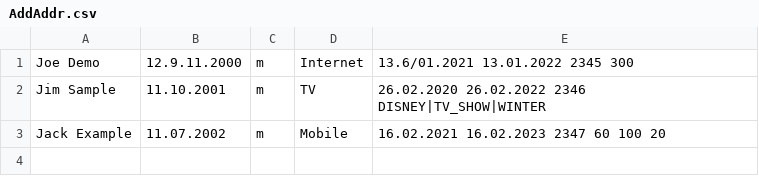
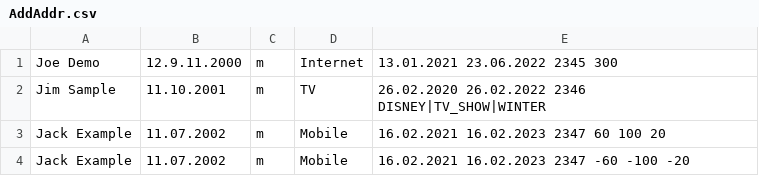
Before and after one commit to pressEm/Netcracker_1, a CSV file: AddAddr.csv, drawn as a sheet.

```diff
--- a/AddAddr.csv
+++ b/AddAddr.csv
@@ -1,3 +1,4 @@
-Joe Demo,12.9.11.2000,m,Internet,13.6/01.2021 13.01.2022 2345 300
+Joe Demo,12.9.11.2000,m,Internet,13.01.2021 23.06.2022 2345 300
 Jim Sample,11.10.2001,m,TV,26.02.2020 26.02.2022 2346 DISNEY|TV_SHOW|WINTER
 Jack Example,11.07.2002,m,Mobile,16.02.2021 16.02.2023 2347 60 100 20
+Jack Example,11.07.2002,m,Mobile,16.02.2021 16.02.2023 2347 -60 -100 -20
```
Also changed, not shown: 59 other files.
